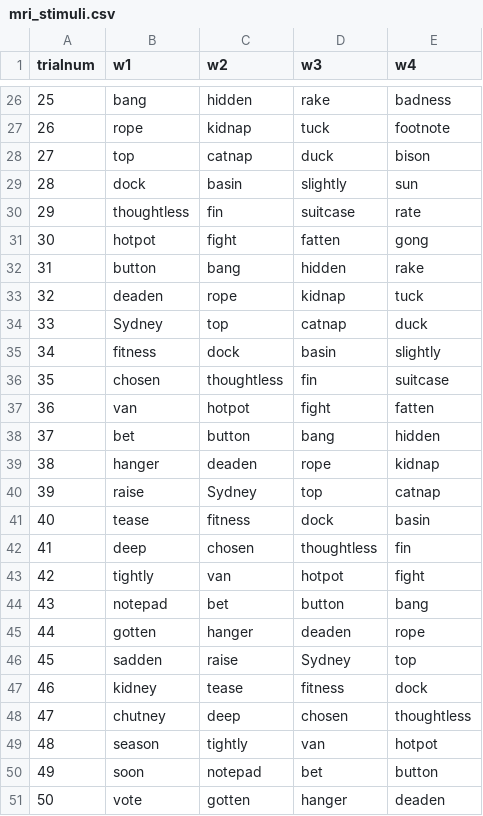
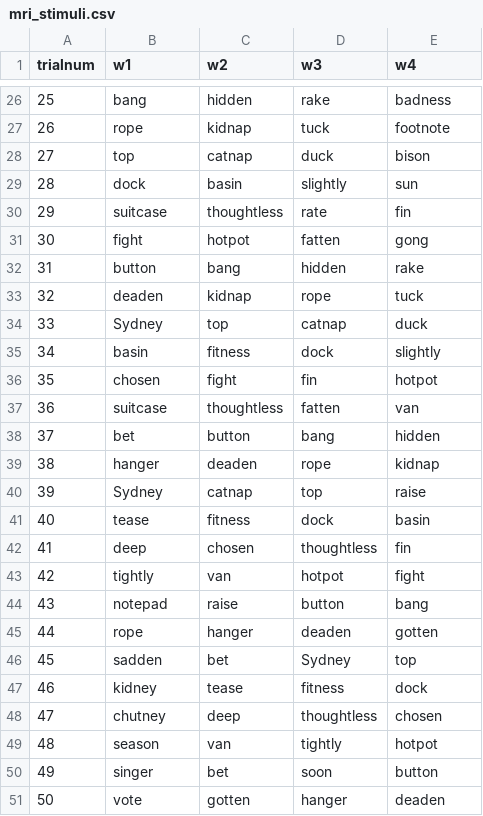
Before and after one commit to benebular/syn, a CSV file: mri_stimuli.csv, drawn as a sheet; only a part is shown, gaps mark what is left out; the diff covers the shown part only.

Commit message:
Update mri_stimuli.csv

```diff
--- a/mri_stimuli.csv
+++ b/mri_stimuli.csv
@@ -29,13 +29,13 @@
 28,dock,basin,slightly,sun
-29,thoughtless,fin,suitcase,rate
-30,hotpot,fight,fatten,gong
+29,suitcase,thoughtless,rate,fin
+30,fight,hotpot,fatten,gong
 31,button,bang,hidden,rake
-32,deaden,rope,kidnap,tuck
+32,deaden,kidnap,rope,tuck
 33,Sydney,top,catnap,duck
-34,fitness,dock,basin,slightly
-35,chosen,thoughtless,fin,suitcase
-36,van,hotpot,fight,fatten
+34,basin,fitness,dock,slightly
+35,chosen,fight,fin,hotpot
+36,suitcase,thoughtless,fatten,van
 37,bet,button,bang,hidden
 38,hanger,deaden,rope,kidnap
-39,raise,Sydney,top,catnap
+39,Sydney,catnap,top,raise
 40,tease,fitness,dock,basin
@@ -43,9 +43,9 @@
 42,tightly,van,hotpot,fight
-43,notepad,bet,button,bang
-44,gotten,hanger,deaden,rope
-45,sadden,raise,Sydney,top
+43,notepad,raise,button,bang
+44,rope,hanger,deaden,gotten
+45,sadden,bet,Sydney,top
 46,kidney,tease,fitness,dock
-47,chutney,deep,chosen,thoughtless
-48,season,tightly,van,hotpot
-49,soon,notepad,bet,button
+47,chutney,deep,thoughtless,chosen
+48,season,van,tightly,hotpot
+49,singer,bet,soon,button
 50,vote,gotten,hanger,deaden
```
Also changed, not shown: 37 edited cells elsewhere in this file.
